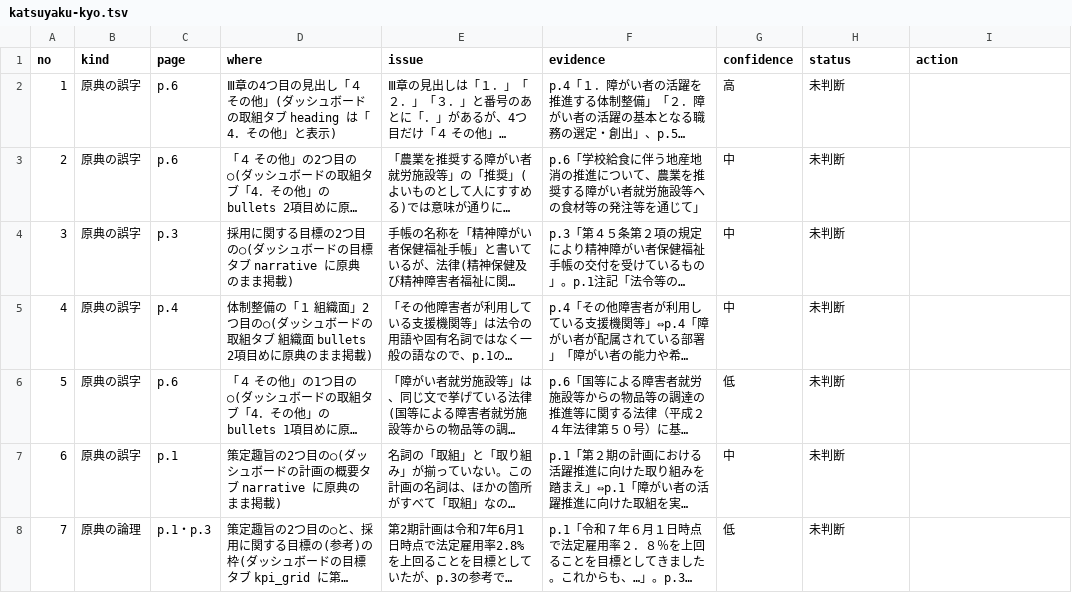
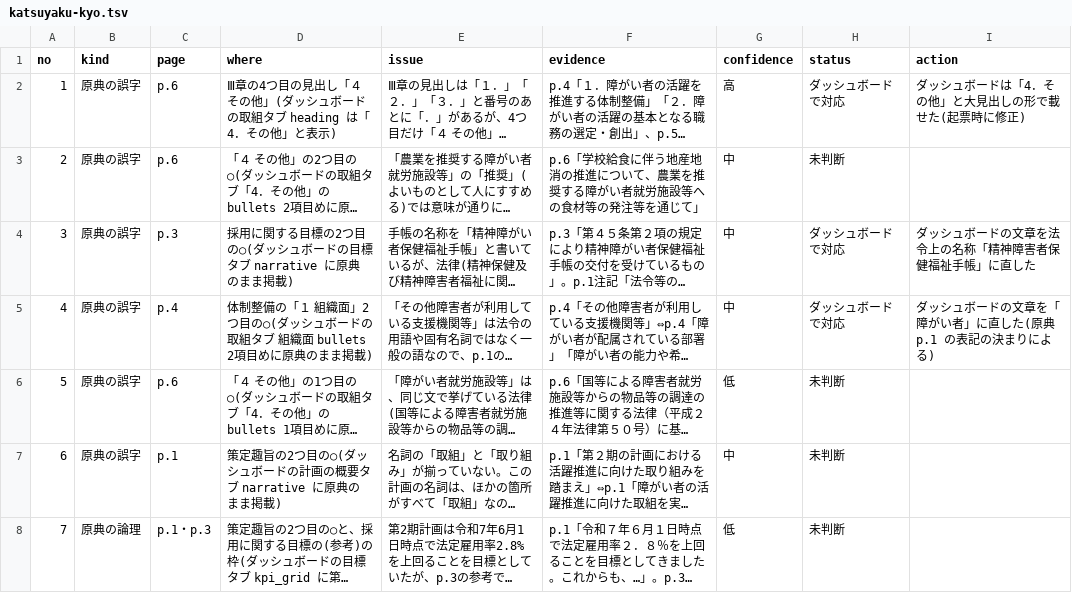
Before and after one commit to kken78/shiga-hino-plans, a TSV file: data/source_issues/katsuyaku-kyo.tsv, drawn as a sheet; long unchanged cells end in …; the diff names each change by its address in the sheet, - before the commit and + after, or states it on an @@ line.

```diff
--- a/data/source_issues/katsuyaku-kyo.tsv
+++ b/data/source_issues/katsuyaku-kyo.tsv
-H2 (status): 未判断
+H2 (status): ダッシュボードで対応
-I2 (action): (empty)
+I2 (action): ダッシュボードは「4．その他」と大見出しの形で載せた(起票時に修正)
-H4:H5 (status): 未判断
+H4:H5 (status): ダッシュボードで対応
-I4 (action): (empty)
+I4 (action): ダッシュボードの文章を法令上の名称「精神障害者保健福祉手帳」に直した
-I5 (action): (empty)
+I5 (action): ダッシュボードの文章を「障がい者」に直した(原典 p.1 の表記の決まりによる)
```
Also changed, not shown: 2 other files.
